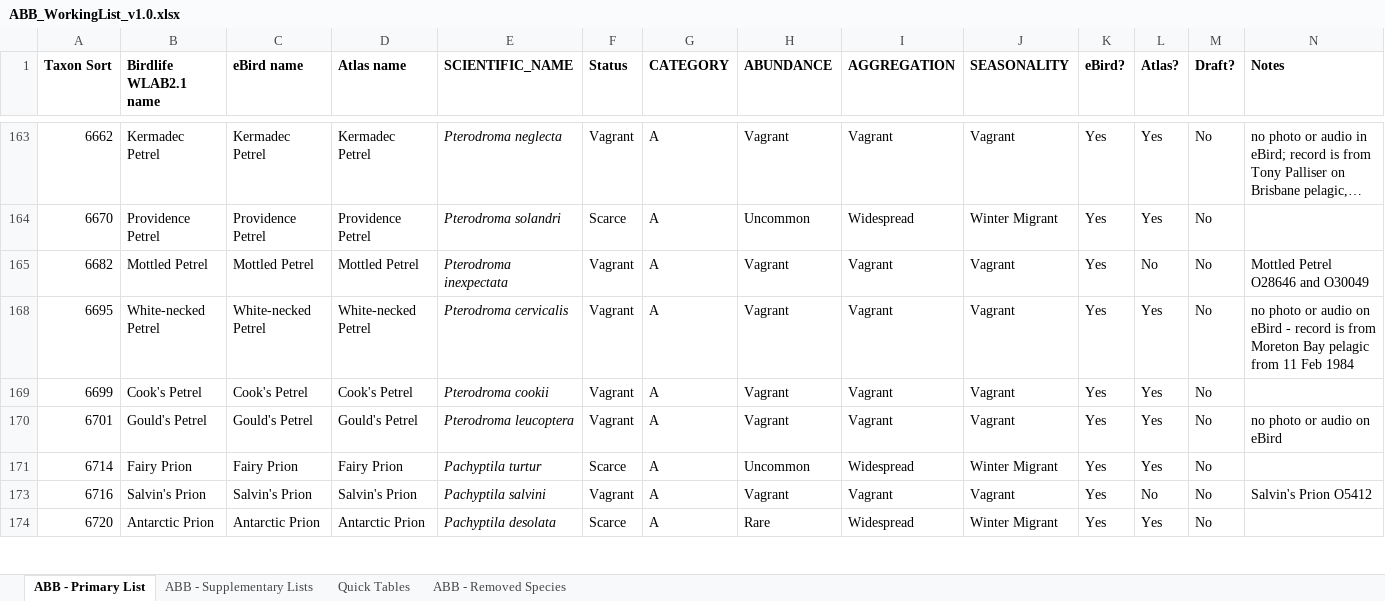
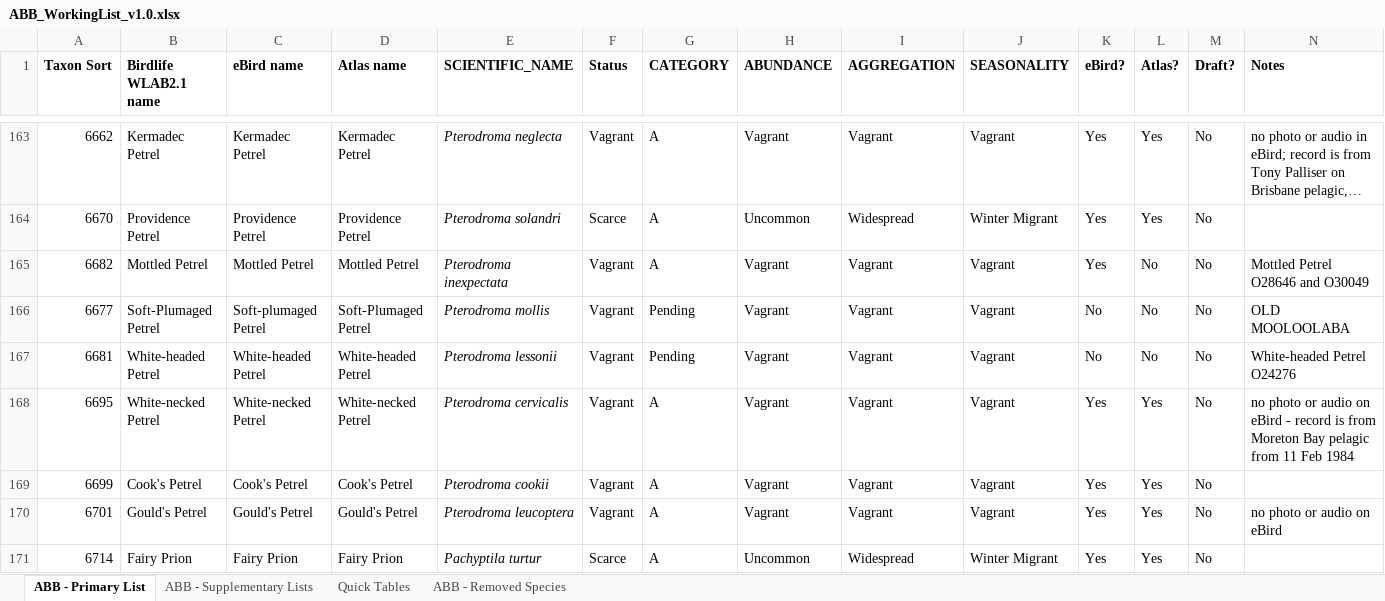
Before and after one commit to bird-team/brisbane-bird-atlas, an Excel workbook: resources/ABB_WorkingList_v1.0.xlsx, sheet ABB - Primary List, drawn as a sheet; only a part is shown, gaps mark what is left out; the shorter side is filled out with more unchanged rows; long unchanged cells end in …; values as stored, in another font and other column widths than the file's, no borders; rows hold the shown columns only; the diff covers the shown part only; the diff names each change by its address in the sheet, - before the commit and + after, or states it on an @@ line.

Commit message:
Update ABB_WorkingList_v1.0.xlsx
some more minor additions (domestics and hybrids)

```diff
--- a/resources/ABB_WorkingList_v1.0.xlsx (sheet ABB - Primary List)
+++ b/resources/ABB_WorkingList_v1.0.xlsx (sheet ABB - Primary List)
@@ row 166 unhidden: 6677 | Soft-Plumaged Petrel | Soft-plumaged Petrel | Soft-Plumaged Petrel | Pterodroma mollis | Vagrant | Pending | Vagrant | Vagrant | Vagrant | No | No | No | OLD MOOLOOLABA @@
@@ row 167 unhidden: 6681 | White-headed Petrel | White-headed Petrel | White-headed Petrel | Pterodroma lessonii | Vagrant | Pending | Vagrant | Vagrant | Vagrant | No | No | No | White-headed Petrel O24276 @@
```
Also changed, not shown: 21 hidden or unhidden rows elsewhere in this sheet, sheet ABB - Supplementary Lists, sheet Quick Tables.
